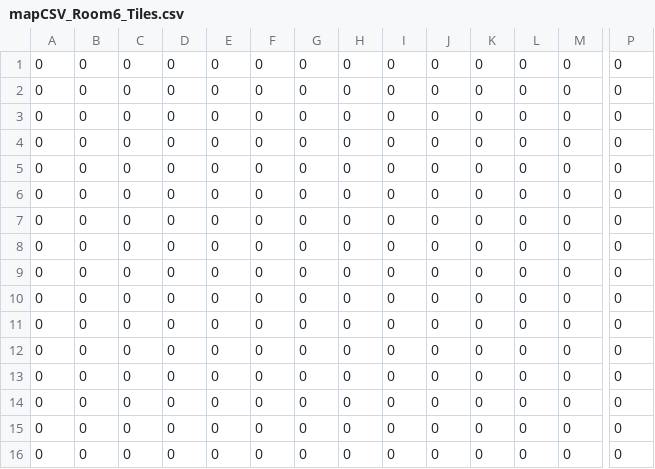
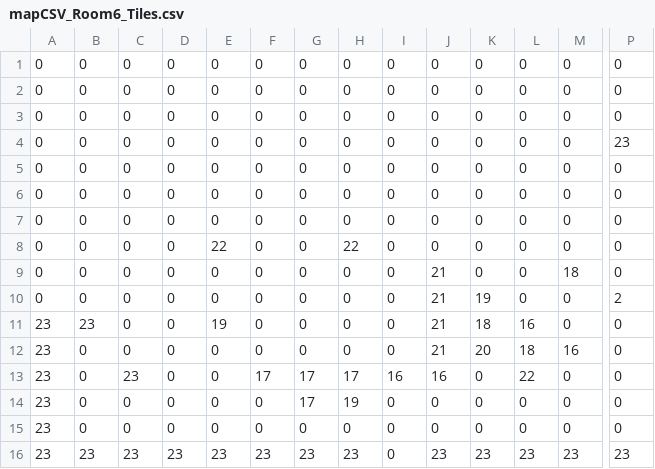
Before and after one commit to tangentstorm/tetraminex, a CSV file: src/levels/mapCSV_Room6_Tiles.csv, drawn as a sheet; only a part is shown, gaps mark what is left out; removed rows and columns are numbered as before the commit, all else as after; rows hold the shown columns only; the diff names each change by its address in the sheet, - before the commit and + after, or states it on an @@ line.

Commit message:
fixed level progression and added gravity room

```diff
--- a/src/levels/mapCSV_Room6_Tiles.csv
+++ b/src/levels/mapCSV_Room6_Tiles.csv
+row 4: 0 | 0 | 0 | 0 | 0 | 0 | 0 | 0 | 0 | 0 | 0 | 0 | 0 | 23
-E8: 0
+E8: 22
-H8: 0
+H8: 22
-J9:J12: 0
+J9:J12: 21
-M9: 0
+M9: 18
-K10: 0
+K10: 19
-P10: 0
+P10: 2
-A11:A12: 0
+A11:A12: 23
-B11: 0
+B11: 23
-E11: 0
+E11: 19
-K11: 0
+K11: 18
-L11: 0
+L11: 16
-K12: 0
+K12: 20
-L12: 0
+L12: 18
-M12: 0
+M12: 16
-row 12: 0 | 0 | 0 | 0 | 0 | 0 | 0 | 0 | 0 | 0 | 0 | 0 | 0 | 0
-row 13: 0 | 0 | 0 | 0 | 0 | 0 | 0 | 0 | 0 | 0 | 0 | 0 | 0 | 0
-row 14: 0 | 0 | 0 | 0 | 0 | 0 | 0 | 0 | 0 | 0 | 0 | 0 | 0 | 0
+row 13: 23 | 0 | 23 | 0 | 0 | 17 | 17 | 17 | 16 | 16 | 0 | 22 | 0 | 0
-A14:A15: 0
+A14:A15: 23
-G14: 0
+G14: 17
-H14: 0
+H14: 19
+row 16: 23 | 23 | 23 | 23 | 23 | 23 | 23 | 23 | 0 | 23 | 23 | 23 | 23 | 23
```
Also changed, not shown: src/levels/mapCSV_Room1_Tiles.csv, src/levels/mapCSV_Room3_Walls.csv, 29 other files.
